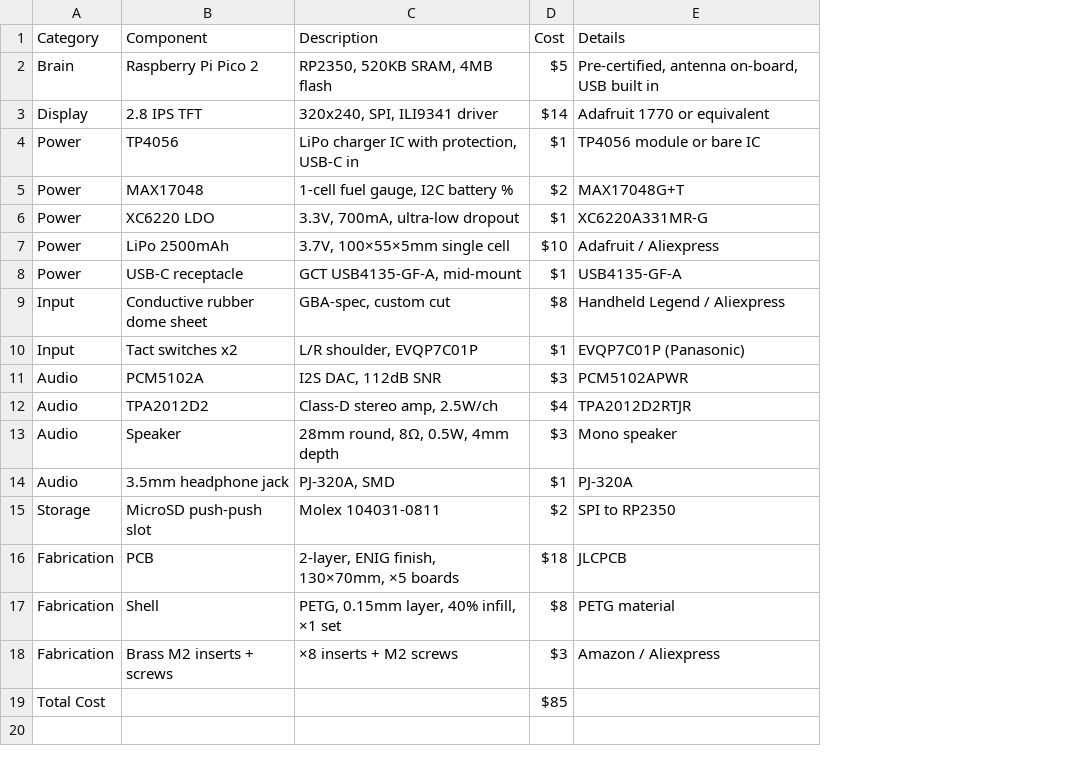
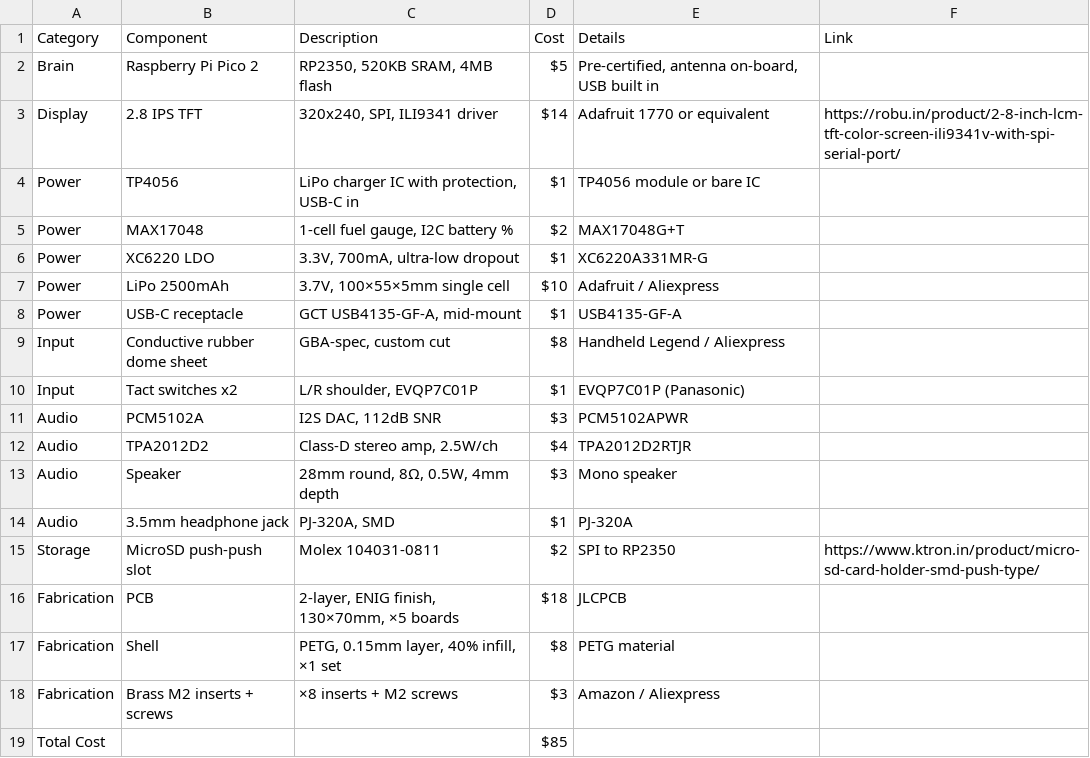
Before and after one commit to ArxDraco007/ArxGBA, a CSV file: BOM.csv, drawn as a sheet; the diff names each change by its address in the sheet, - before the commit and + after, or states it on an @@ line.

```diff
--- a/BOM.csv
+++ b/BOM.csv
+column F (Link), rows 3-15: https://robu.in/product/2-8-inch-lcm-tft-color-screen-ili9341v-with-spi-serial-port/ |  |  |  |  |  |  |  |  |  |  |  | https://www.ktron.in/product/micro-sd-card-holder-smd-push-type/
```
Also changed, not shown: 9 other files.
